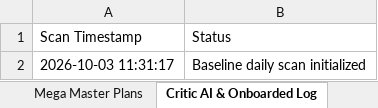
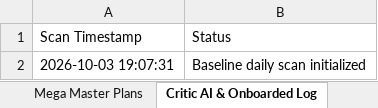
Before and after one commit to purntripathi-cmd/Flood-Traffic-Water-supply-Monitor-for-Indian-Cities, an Excel workbook: data/daily_property_screener_dump.xlsx, sheet Critic AI & Onboarded Log, drawn as a sheet; values as stored, in another font and other column widths than the file's, no borders; the diff names each change by its address in the sheet, - before the commit and + after, or states it on an @@ line.

```diff
--- a/data/daily_property_screener_dump.xlsx (sheet Critic AI & Onboarded Log)
+++ b/data/daily_property_screener_dump.xlsx (sheet Critic AI & Onboarded Log)
-A2 (Scan Timestamp): 2026-10-03 11:31:17
+A2 (Scan Timestamp): 2026-10-03 19:07:31
```
Also changed, not shown: sheet Top 10 Purchase Properties, sheet Top 10 Gated Plots, sheet Top 10 Rental Properties, sheet Mega Master Plans, other sheet tabs, 4 other files.
